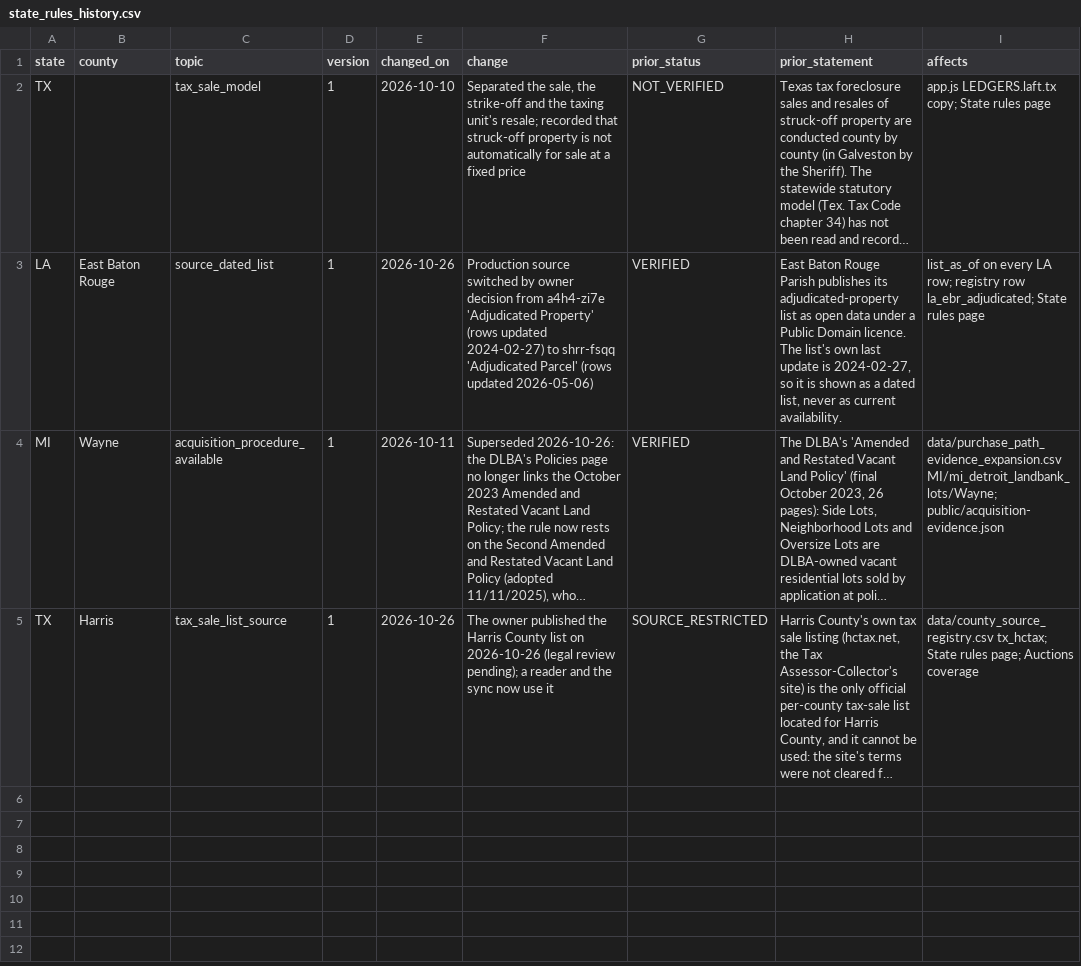
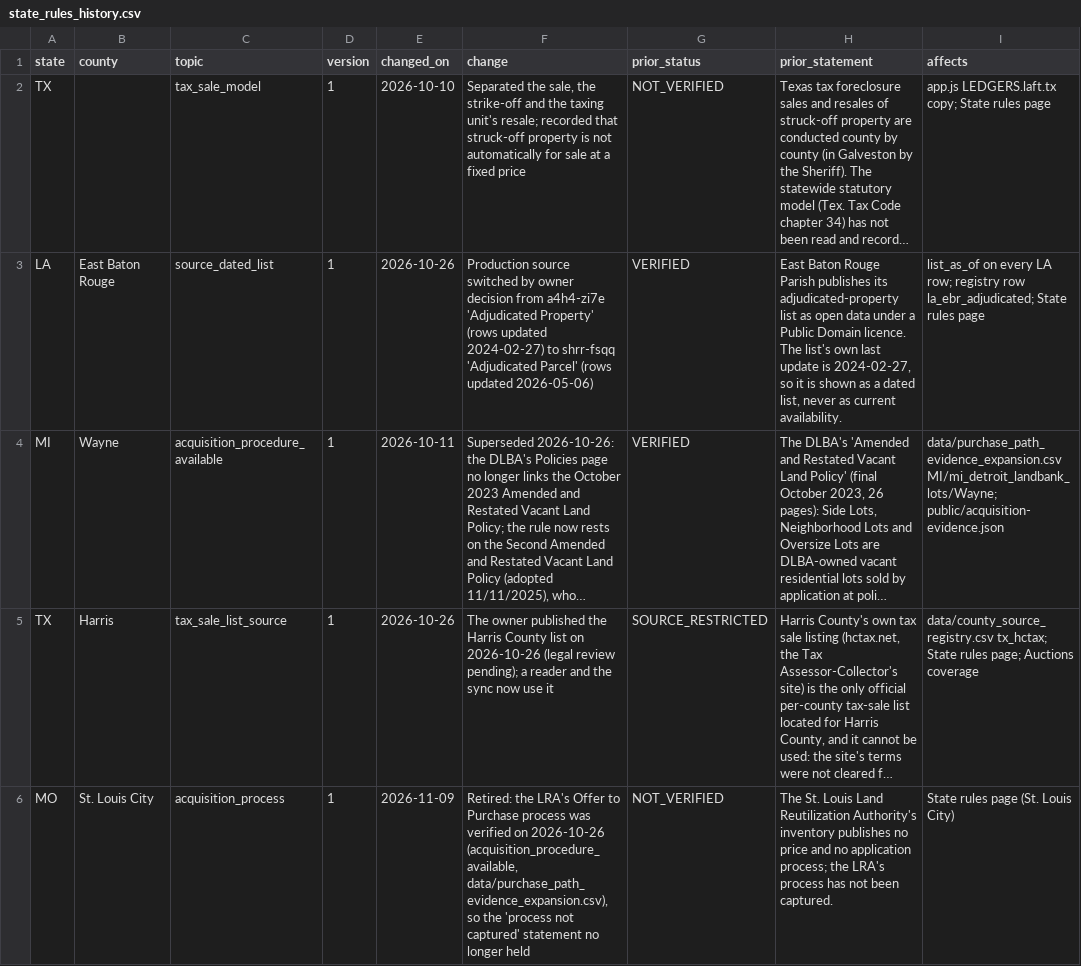
Before and after one commit to rodzmodzllc-max/taxdeed-scraper, a CSV file: data/state_rules_history.csv, drawn as a sheet; long unchanged cells end in …; the diff names each change by its address in the sheet, - before the commit and + after, or states it on an @@ line.

```diff
--- a/data/state_rules_history.csv
+++ b/data/state_rules_history.csv
+row 6: MO | St. Louis City | acquisition_process | 1 | 2026-11-09 | Retired: the LRA's Offer to Purchase process was verified on 2026-10-26 (acquisition_procedure_available, data/purchase_path_evidence_expansion.csv), so the 'process not captured' statement no longer held | NOT_VERIFIED | The St. Louis Land Reutilization Authority's inventory publishes no price and no application process; the LRA's process has not been captured. | State rules page (St. Louis City)
```
Also changed, not shown: data/acquisition_evidence_outcomes.csv, data/state_ledgers.csv, 14 other files.
